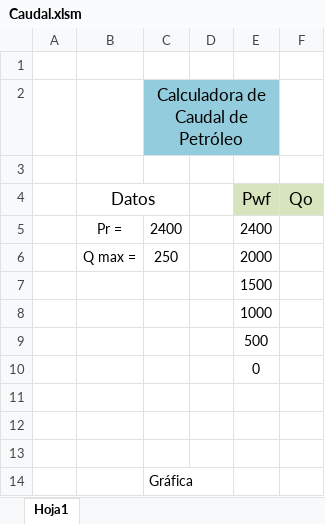
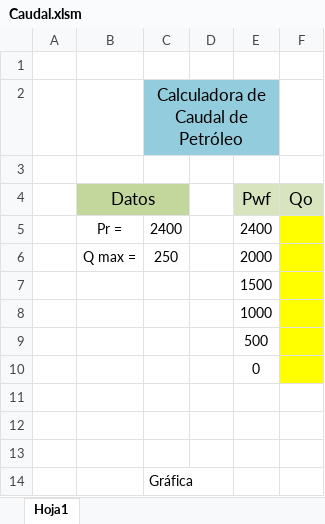
Before and after one commit to cristinaVinan/Examen1, an Excel workbook: Caudal_oil/Controller/Caudal.xlsm, sheet Hoja1, drawn as a sheet; values as stored, in another font and other column widths than the file's, no borders; charts and pictures not drawn; the diff names each change by its address in the sheet, - before the commit and + after, or states it on an @@ line.

Commit message:
cambios en funcion

```diff
--- a/Caudal_oil/Controller/Caudal.xlsm (sheet Hoja1)
+++ b/Caudal_oil/Controller/Caudal.xlsm (sheet Hoja1)
-B4:C4 fill: none
+B4:C4 fill: #C3D69B
-F5:F10 fill: none
+F5:F10 fill: #FFFF00
```
Also changed, not shown: charts or pictures.
